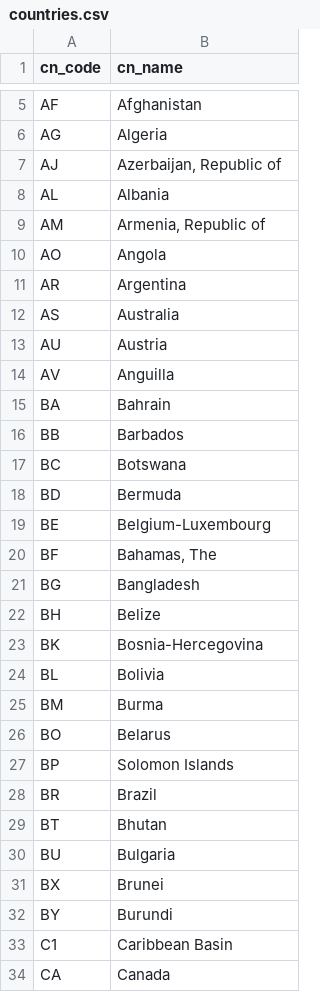
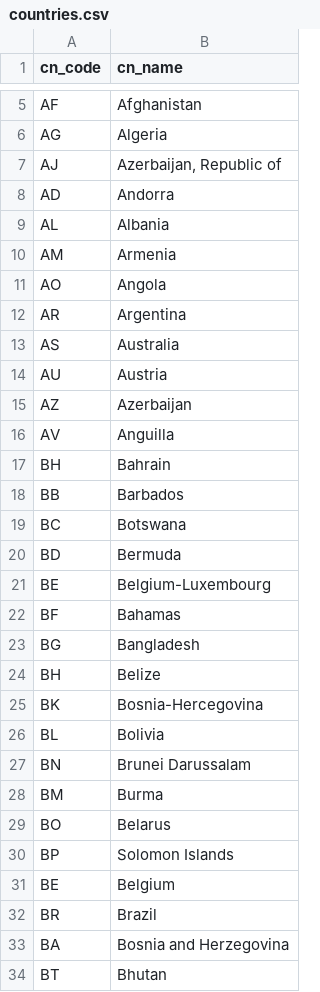
Before and after one commit to rupalimayekar/WaterIsWet, a CSV file: data/countries.csv, drawn as a sheet; only a part is shown, gaps mark what is left out; the shorter side is filled out with more unchanged rows; the diff covers the shown part only.

```diff
--- a/data/countries.csv
+++ b/data/countries.csv
@@ -7,0 +8 @@ cn_code,cn_name
+AD,Andorra
@@ -9 +10 @@ cn_code,cn_name
-"AM","Armenia, Republic of"
+AM,Armenia
@@ -13,0 +15 @@ cn_code,cn_name
+AZ,Azerbaijan
@@ -15 +17 @@ cn_code,cn_name
-"BA","Bahrain"
+BH,Bahrain
@@ -20 +22 @@ cn_code,cn_name
-"BF","Bahamas, The"
+BF,Bahamas
@@ -24,0 +27 @@ cn_code,cn_name
+BN,Brunei Darussalam
@@ -27,0 +31 @@ cn_code,cn_name
+BE,Belgium
@@ -28,0 +33 @@ cn_code,cn_name
+BA,Bosnia and Herzegovina
```
Also changed, not shown: 31 added rows, 3 removed rows and 18 edited cells elsewhere in this file, 1 other file.
